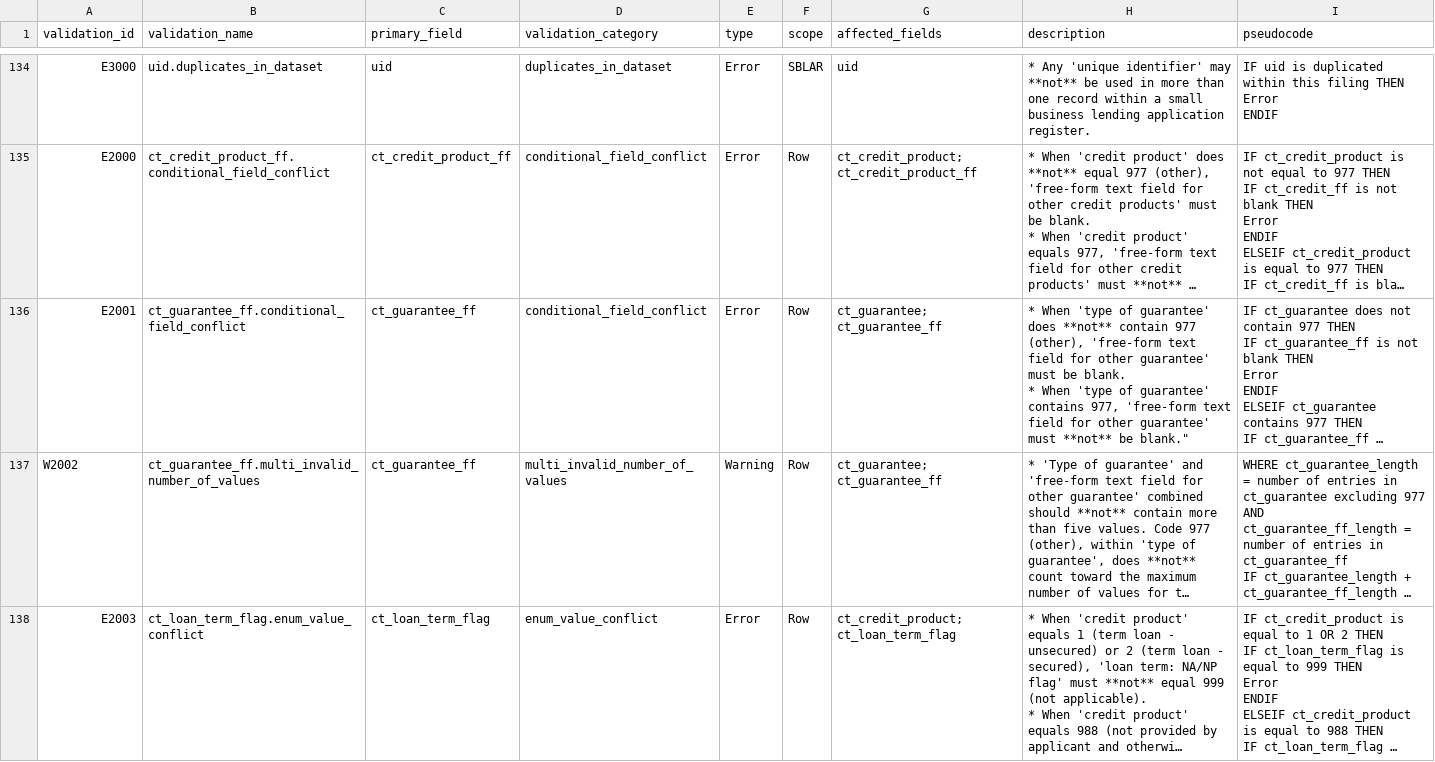
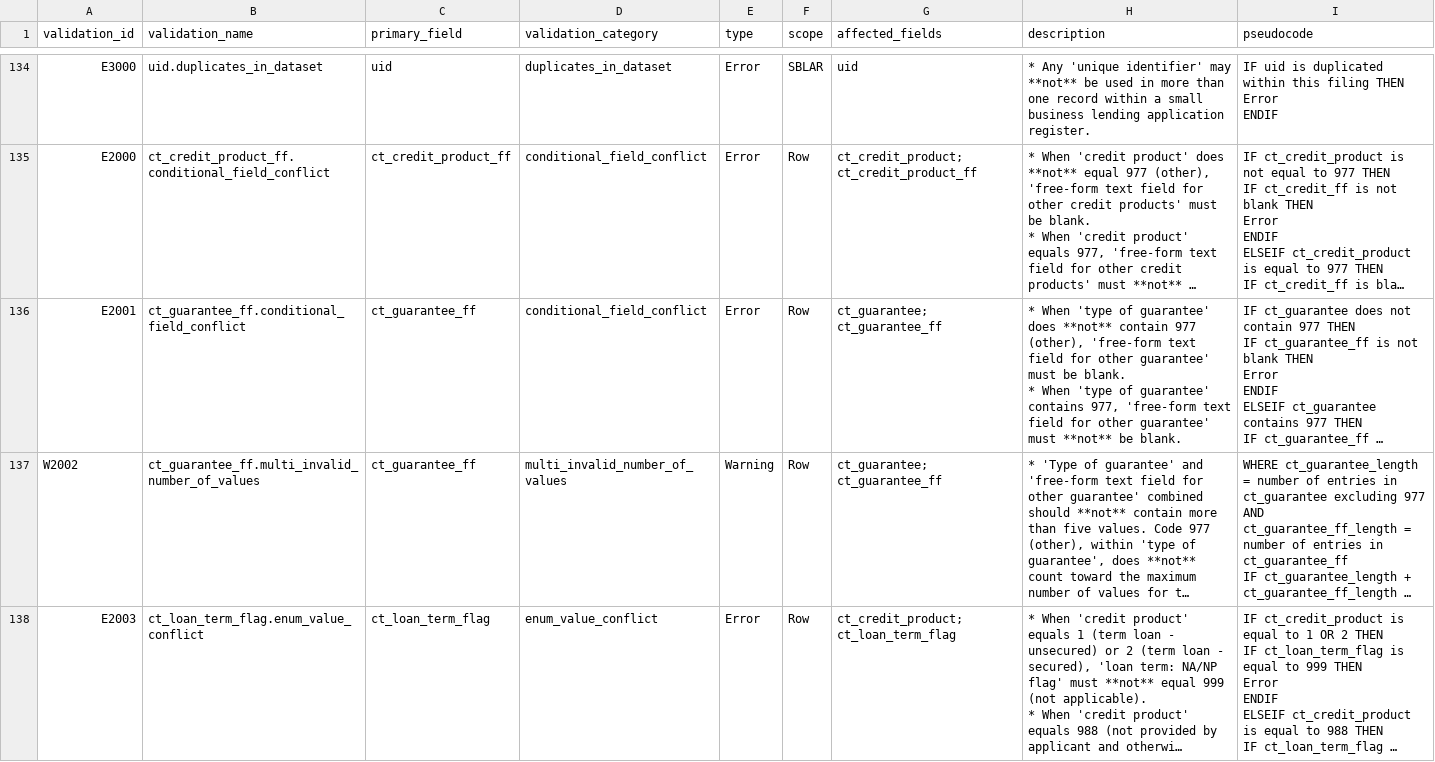
Before and after one commit to cfpb/sbl-content, a CSV file: fig-files/validation-spec/2024-validations.csv, drawn as a sheet; only a part is shown, gaps mark what is left out; long unchanged cells end in …; the diff covers the shown part only; the diff names each change by its address in the sheet, - before the commit and + after, or states it on an @@ line.

Commit message:
Removed some straggling quotes

```diff
--- a/fig-files/validation-spec/2024-validations.csv
+++ b/fig-files/validation-spec/2024-validations.csv
-H136 (description): …**not** be blank."
+H136 (description): …**not** be blank.
```
Also changed, not shown: 7 edited cells elsewhere in this file.
